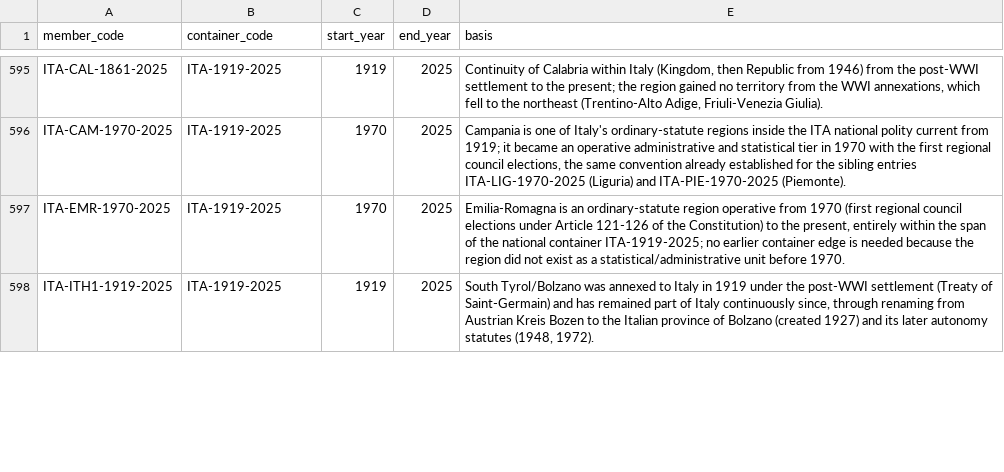
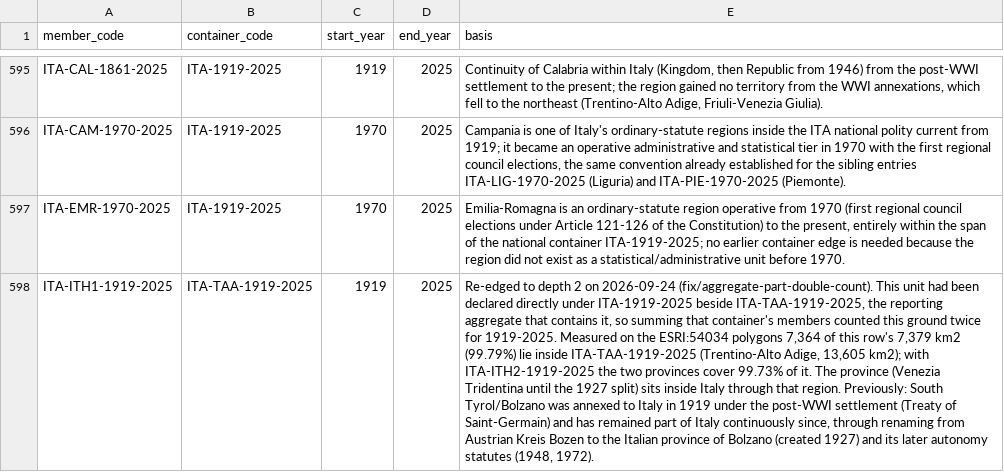
Before and after one commit to eduaguilera/whep-polities, a CSV file: data/final/polity_containment.csv, drawn as a sheet; only a part is shown, gaps mark what is left out; the diff covers the shown part only; the diff names each change by its address in the sheet, - before the commit and + after, or states it on an @@ line.

```diff
--- a/data/final/polity_containment.csv
+++ b/data/final/polity_containment.csv
-B598 (container_code): ITA-1919-2025
+B598 (container_code): ITA-TAA-1919-2025
-E598 (basis): South Tyrol/Bolzano…
+E598 (basis): Re-edged to depth 2 on 2026-09-24 (fix/aggregate-part-double-count). This unit had been declared directly under ITA-1919-2025 beside ITA-TAA-1919-2025, the reporting aggregate that contains it, so summing that container's members counted this ground twice for 1919-2025. Measured on the ESRI:54034 polygons 7,364 of this row's 7,379 km2 (99.79%) lie inside ITA-TAA-1919-2025 (Trentino-Alto Adige, 13,605 km2); with ITA-ITH2-1919-2025 the two provinces cover 99.73% of it. The province (Venezia Tridentina until the 1927 split) sits inside Italy through that region. Previously: South Tyrol/Bolzano…
```
Also changed, not shown: 16 edited cells elsewhere in this file, 22 other files.
